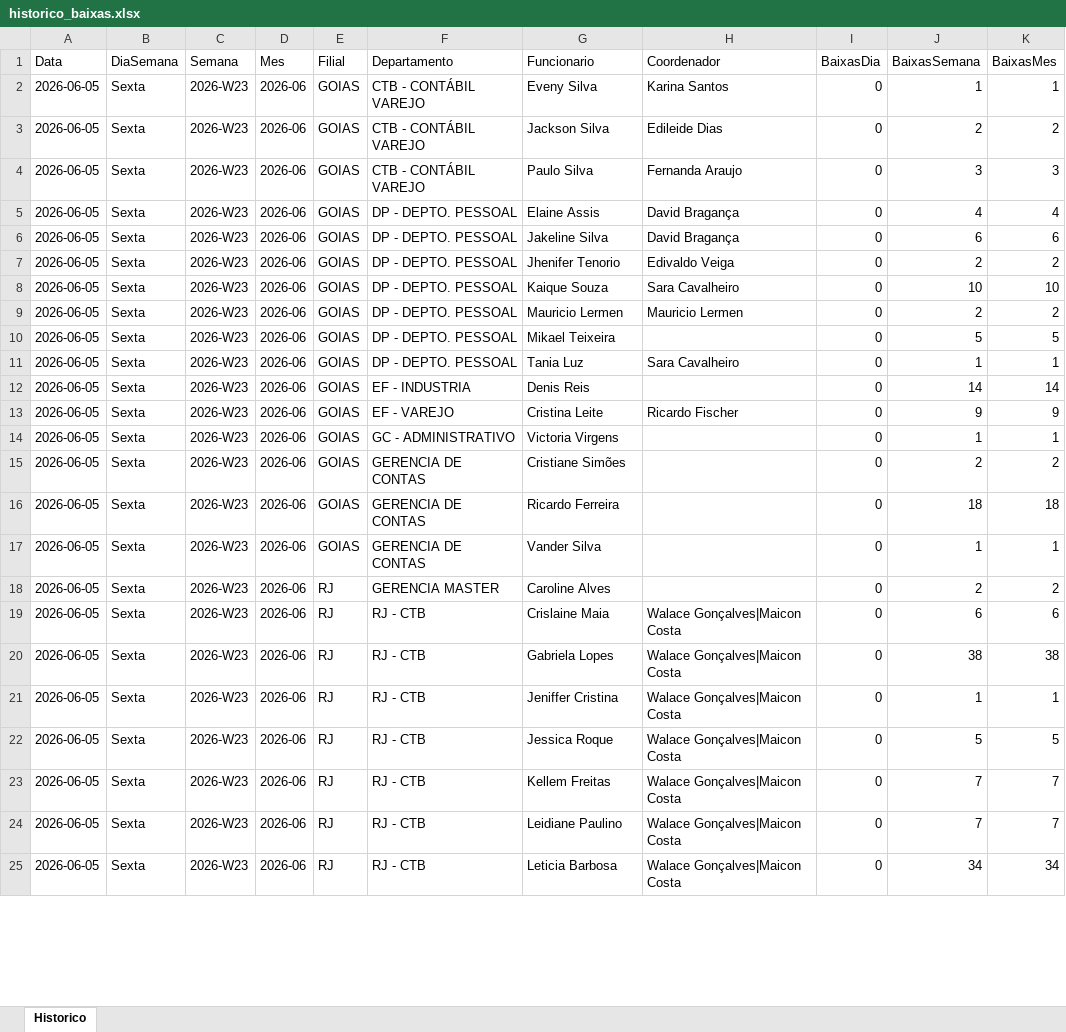
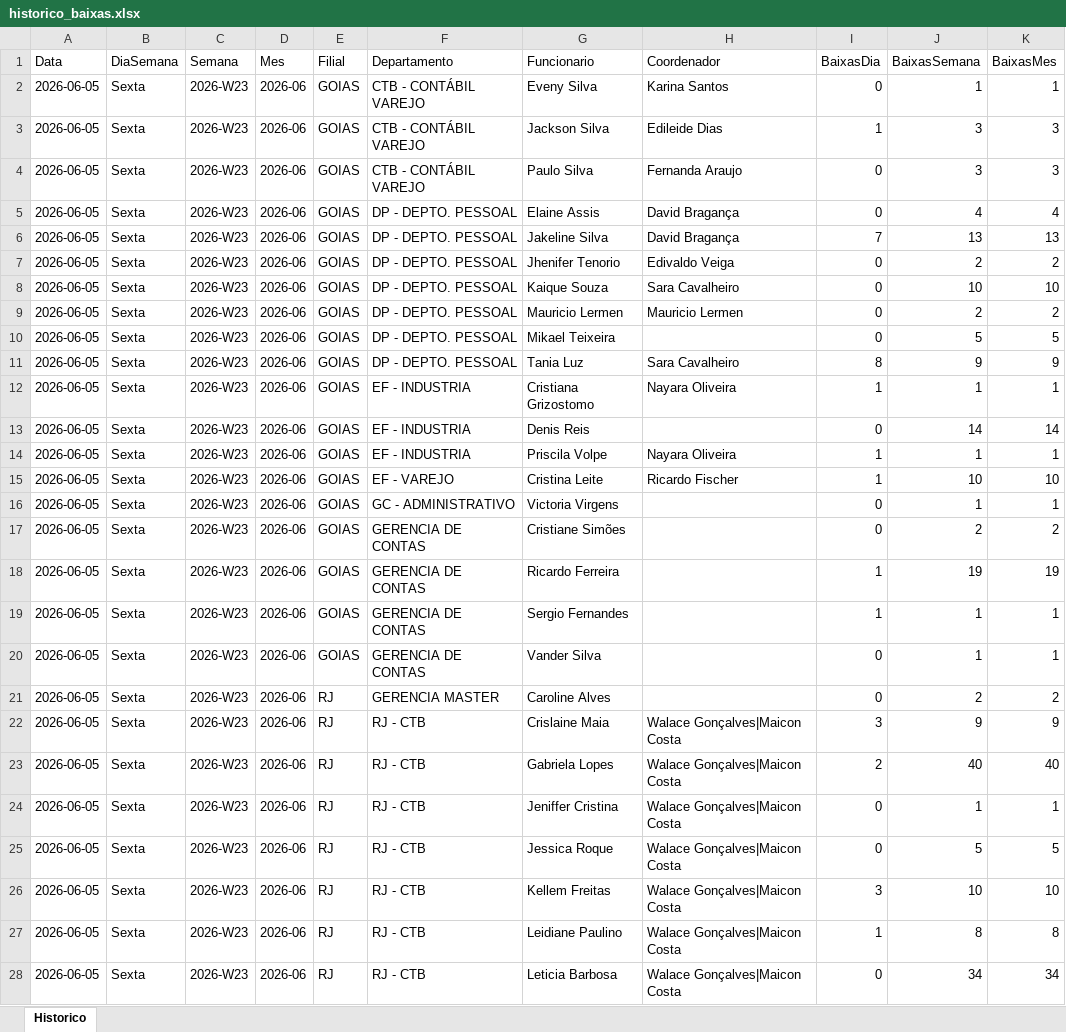
Before and after one commit to GAmaral99/Acompanhamento-de-Pendencias, an Excel workbook: data/historico/historico_baixas.xlsx, sheet Historico, drawn as a sheet; only a part is shown; values as stored, in another font and other column widths than the file's, no borders; addresses are those after the commit; the diff covers the shown part only; the diff names each change by its address in the sheet, - before the commit and + after, or states it on an @@ line.

```diff
--- a/data/historico/historico_baixas.xlsx (sheet Historico)
+++ b/data/historico/historico_baixas.xlsx (sheet Historico)
-I3 (BaixasDia): 0
+I3 (BaixasDia): 1
-J3 (BaixasSemana): 2
+J3 (BaixasSemana): 3
-K3 (BaixasMes): 2
+K3 (BaixasMes): 3
-I6 (BaixasDia): 0
+I6 (BaixasDia): 7
-J6 (BaixasSemana): 6
+J6 (BaixasSemana): 13
-K6 (BaixasMes): 6
+K6 (BaixasMes): 13
-I11 (BaixasDia): 0
+I11 (BaixasDia): 8
-J11 (BaixasSemana): 1
+J11 (BaixasSemana): 9
-K11 (BaixasMes): 1
+K11 (BaixasMes): 9
+row 12: 2026-06-05 | Sexta | 2026-W23 | 2026-06 | GOIAS | EF - INDUSTRIA | Cristiana Grizostomo | Nayara Oliveira | 1 | 1 | 1
+row 14: 2026-06-05 | Sexta | 2026-W23 | 2026-06 | GOIAS | EF - INDUSTRIA | Priscila Volpe | Nayara Oliveira | 1 | 1 | 1
-I15 (BaixasDia): 0
+I15 (BaixasDia): 1
-J15 (BaixasSemana): 9
+J15 (BaixasSemana): 10
-K15 (BaixasMes): 9
+K15 (BaixasMes): 10
-I18 (BaixasDia): 0
+I18 (BaixasDia): 1
-J18 (BaixasSemana): 18
+J18 (BaixasSemana): 19
-K18 (BaixasMes): 18
+K18 (BaixasMes): 19
+row 19: 2026-06-05 | Sexta | 2026-W23 | 2026-06 | GOIAS | GERENCIA DE CONTAS | Sergio Fernandes |  | 1 | 1 | 1
-I22 (BaixasDia): 0
+I22 (BaixasDia): 3
-J22 (BaixasSemana): 6
+J22 (BaixasSemana): 9
-K22 (BaixasMes): 6
+K22 (BaixasMes): 9
-I23 (BaixasDia): 0
+I23 (BaixasDia): 2
-J23 (BaixasSemana): 38
+J23 (BaixasSemana): 40
-K23 (BaixasMes): 38
+K23 (BaixasMes): 40
-I26 (BaixasDia): 0
+I26 (BaixasDia): 3
-J26 (BaixasSemana): 7
+J26 (BaixasSemana): 10
-K26 (BaixasMes): 7
+K26 (BaixasMes): 10
-I27 (BaixasDia): 0
+I27 (BaixasDia): 1
-J27 (BaixasSemana): 7
+J27 (BaixasSemana): 8
-K27 (BaixasMes): 7
+K27 (BaixasMes): 8
```
Also changed, not shown: 3 added rows and 342 edited cells elsewhere in this sheet, 1 other file.
